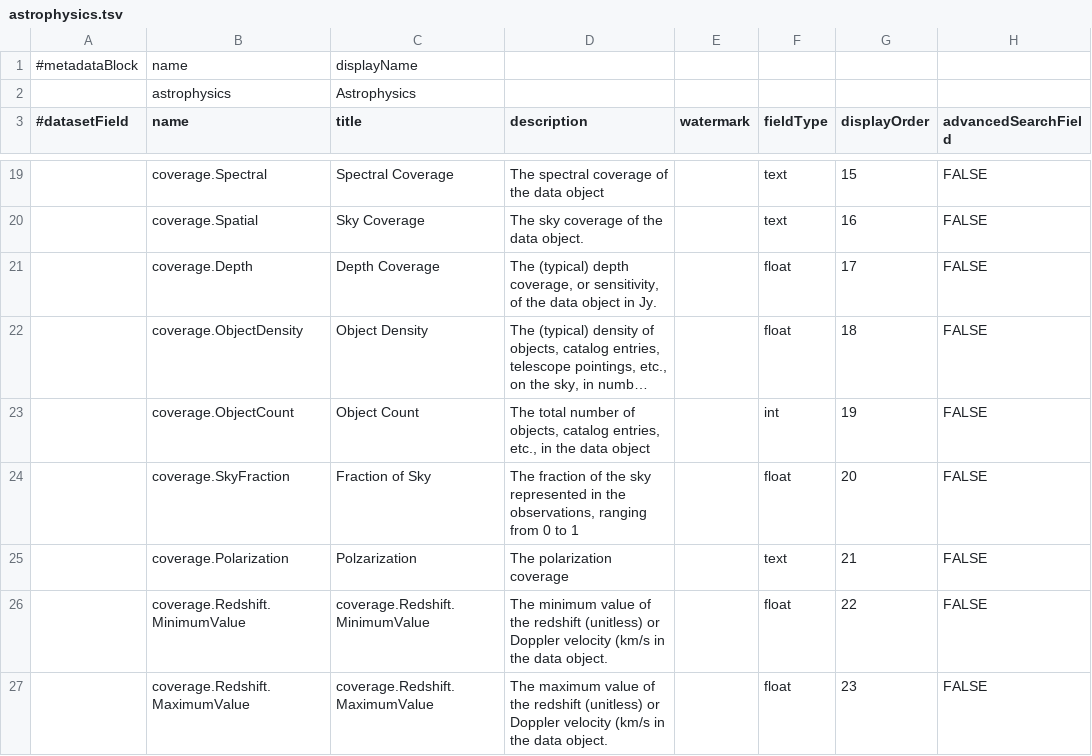
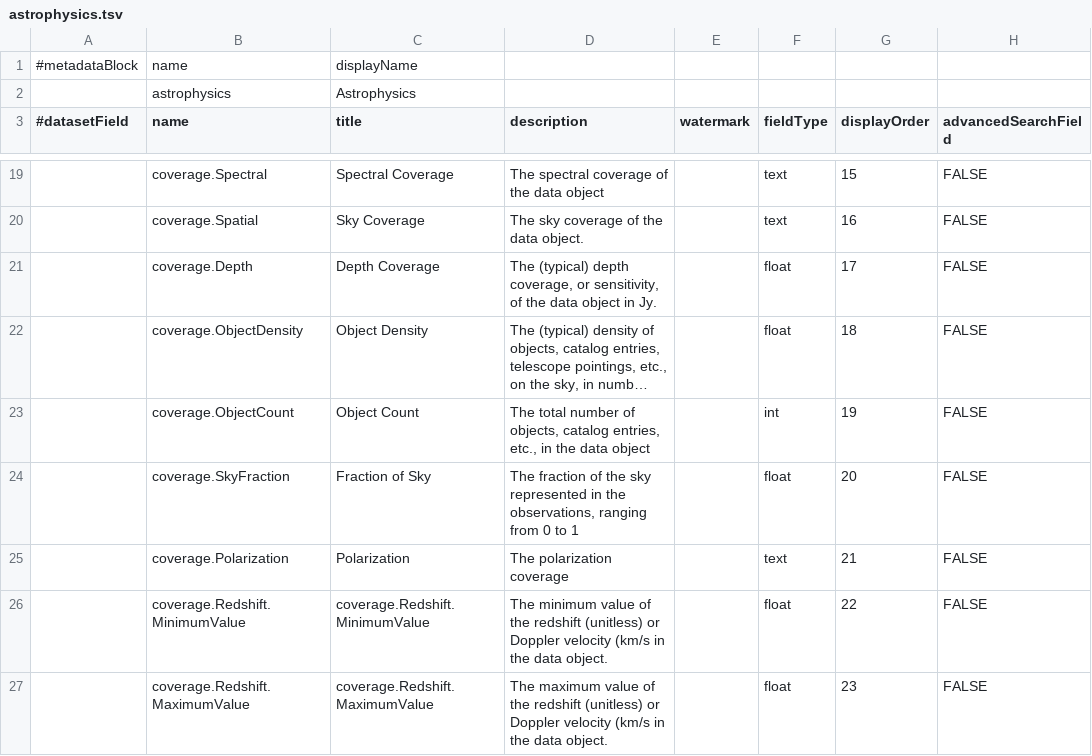
Before and after one commit to IQSS/dataverse, a TSV file: scripts/api/data/metadatablocks/astrophysics.tsv, drawn as a sheet; only a part is shown, gaps mark what is left out; long unchanged cells end in …; the diff names each change by its address in the sheet, - before the commit and + after, or states it on an @@ line.

Commit message:
Fixed typo of Polarization in astrophysics metadata block
Found in redmine Bug #3709

```diff
--- a/scripts/api/data/metadatablocks/astrophysics.tsv
+++ b/scripts/api/data/metadatablocks/astrophysics.tsv
-C25 (title): Polzarization
+C25 (title): Polarization
```
